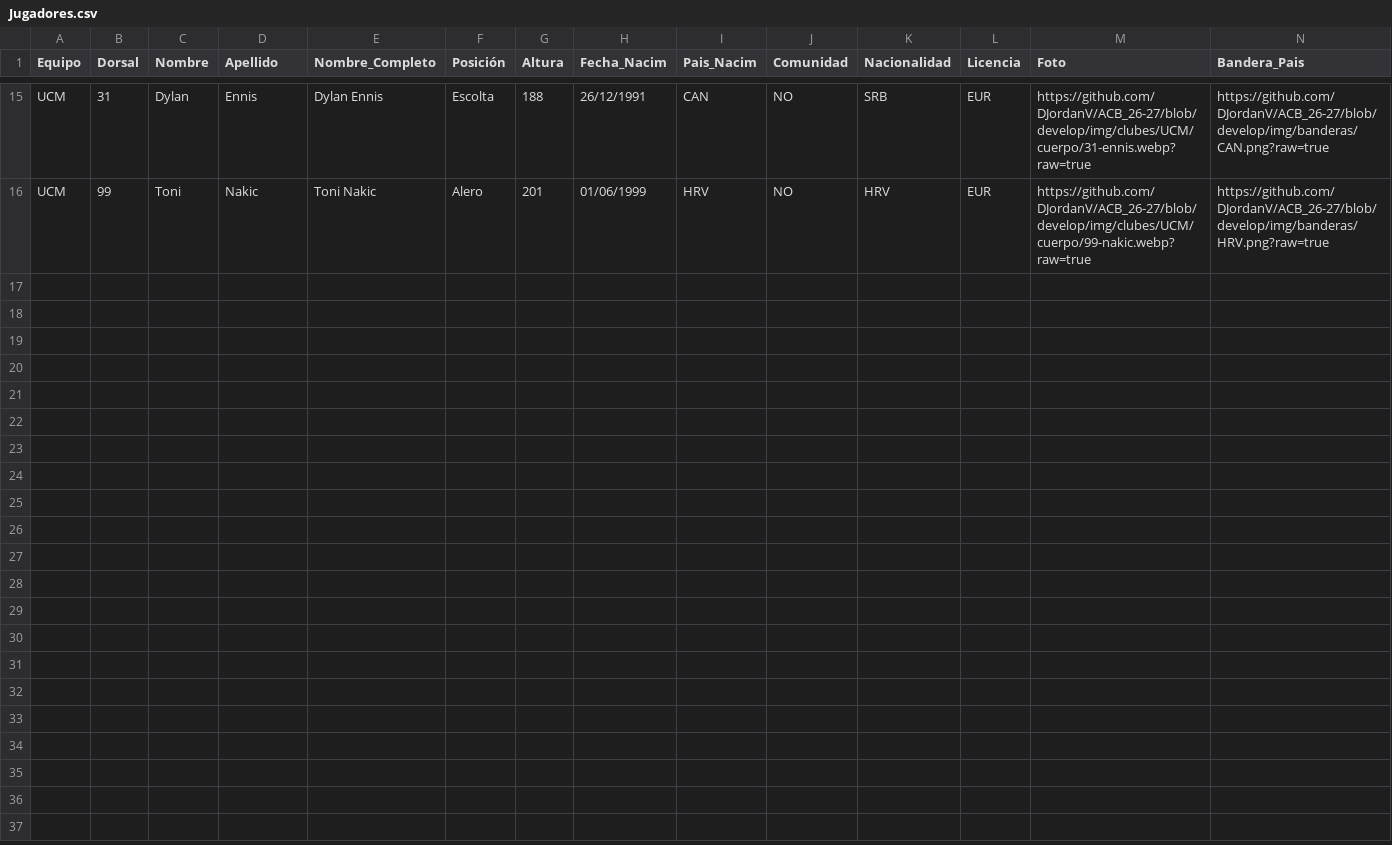
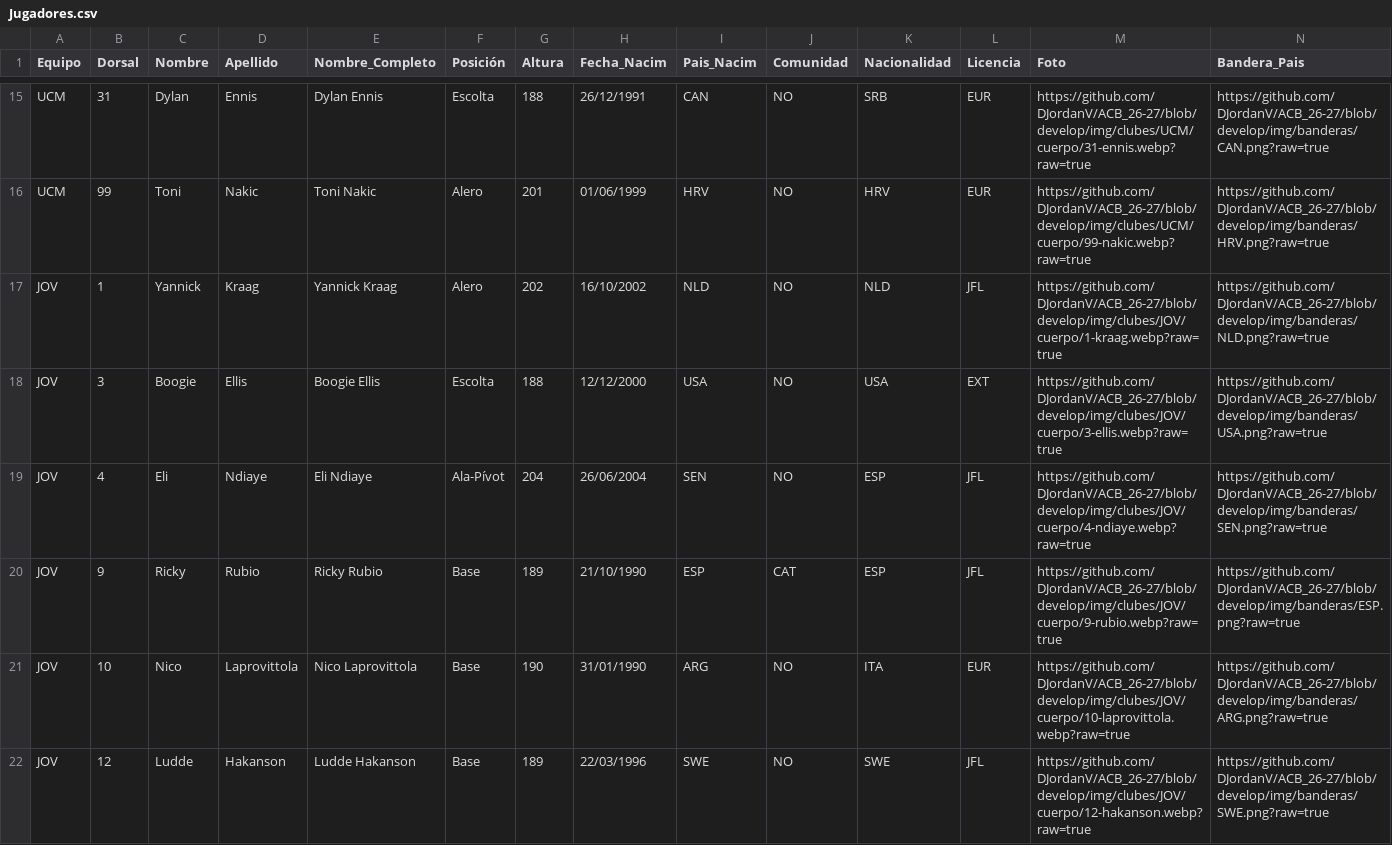
Before and after one commit to DJordanV/ACB_26-27, a CSV file: data/processed/Jugadores.csv, drawn as a sheet; only a part is shown, gaps mark what is left out; rows hold the shown columns only; the diff covers the shown part only; the diff names each change by its address in the sheet, - before the commit and + after, or states it on an @@ line.

Commit message:
Añadidos los jugadores de JOV

```diff
--- a/data/processed/Jugadores.csv
+++ b/data/processed/Jugadores.csv
+row 17: JOV | 1 | Yannick | Kraag | Yannick Kraag | Alero | 202 | 16/10/2002 | NLD | NO | NLD | JFL | https://github.com/DJordanV/ACB_26-27/blob/develop/img/clubes/JOV/cuerpo/1-kraag.webp?raw=true | https://github.com/DJordanV/ACB_26-27/blob/develop/img/banderas/NLD.png?raw=true
+row 18: JOV | 3 | Boogie | Ellis | Boogie Ellis | Escolta | 188 | 12/12/2000 | USA | NO | USA | EXT | https://github.com/DJordanV/ACB_26-27/blob/develop/img/clubes/JOV/cuerpo/3-ellis.webp?raw=true | https://github.com/DJordanV/ACB_26-27/blob/develop/img/banderas/USA.png?raw=true
+row 19: JOV | 4 | Eli | Ndiaye | Eli Ndiaye | Ala-Pívot | 204 | 26/06/2004 | SEN | NO | ESP | JFL | https://github.com/DJordanV/ACB_26-27/blob/develop/img/clubes/JOV/cuerpo/4-ndiaye.webp?raw=true | https://github.com/DJordanV/ACB_26-27/blob/develop/img/banderas/SEN.png?raw=true
+row 20: JOV | 9 | Ricky | Rubio | Ricky Rubio | Base | 189 | 21/10/1990 | ESP | CAT | ESP | JFL | https://github.com/DJordanV/ACB_26-27/blob/develop/img/clubes/JOV/cuerpo/9-rubio.webp?raw=true | https://github.com/DJordanV/ACB_26-27/blob/develop/img/banderas/ESP.png?raw=true
+row 21: JOV | 10 | Nico | Laprovittola | Nico Laprovittola | Base | 190 | 31/01/1990 | ARG | NO | ITA | EUR | https://github.com/DJordanV/ACB_26-27/blob/develop/img/clubes/JOV/cuerpo/10-laprovittola.webp?raw=true | https://github.com/DJordanV/ACB_26-27/blob/develop/img/banderas/ARG.png?raw=true
+row 22: JOV | 12 | Ludde | Hakanson | Ludde Hakanson | Base | 189 | 22/03/1996 | SWE | NO | SWE | JFL | https://github.com/DJordanV/ACB_26-27/blob/develop/img/clubes/JOV/cuerpo/12-hakanson.webp?raw=true | https://github.com/DJordanV/ACB_26-27/blob/develop/img/banderas/SWE.png?raw=true
```
Also changed, not shown: 6 added rows elsewhere in this file, 1 other file.
